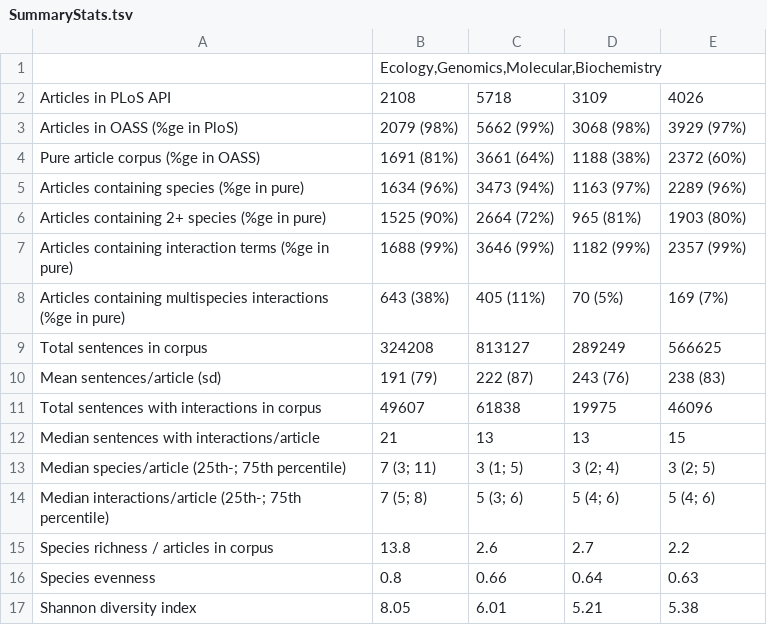
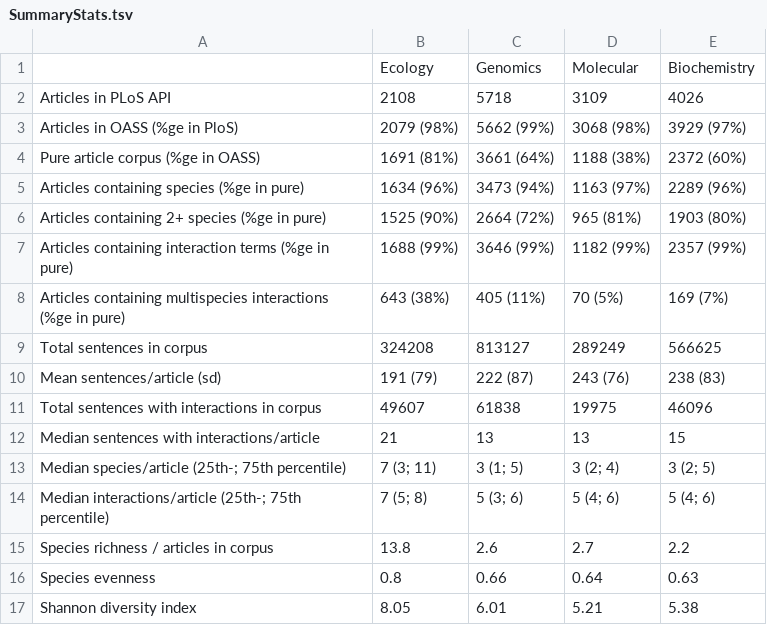
Before and after one commit to bergmanlab/ecologIE, a TSV file: data/PMCminer/analysis/SummaryStats.tsv, drawn as a sheet.

Commit message:
Bug fix in SummaryStats

```diff
--- a/data/PMCminer/analysis/SummaryStats.tsv
+++ b/data/PMCminer/analysis/SummaryStats.tsv
@@ -1,2 +1,2 @@
- 	Ecology,Genomics,Molecular,Biochemistry
+ 	Ecology	Genomics	Molecular	Biochemistry
 Articles in PLoS API	2108	5718	3109	4026
```
